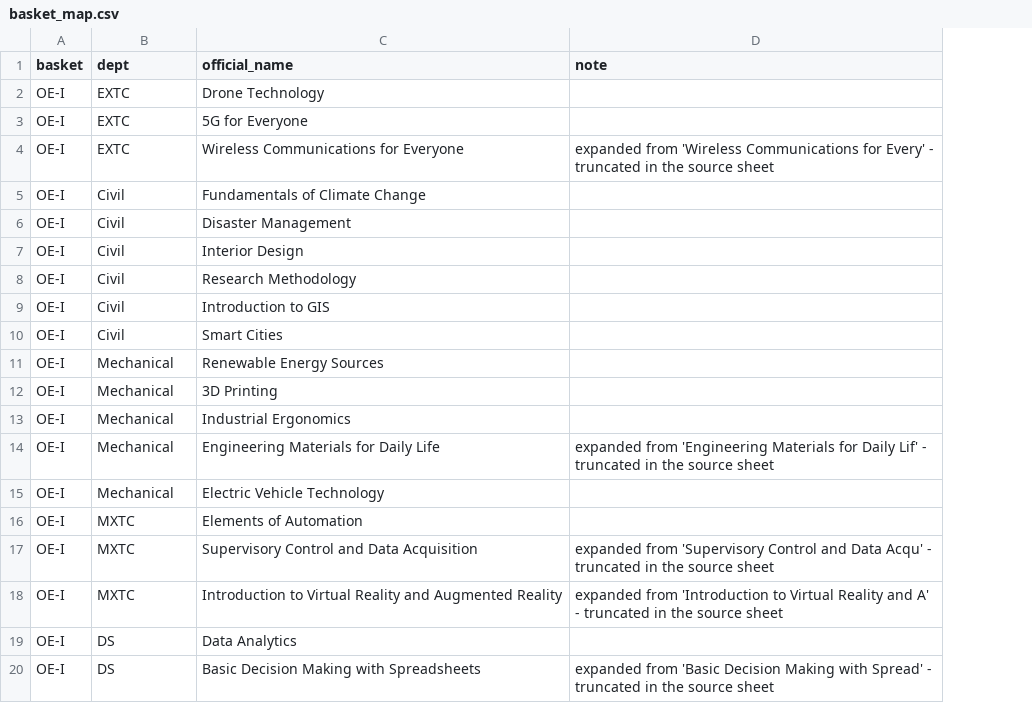
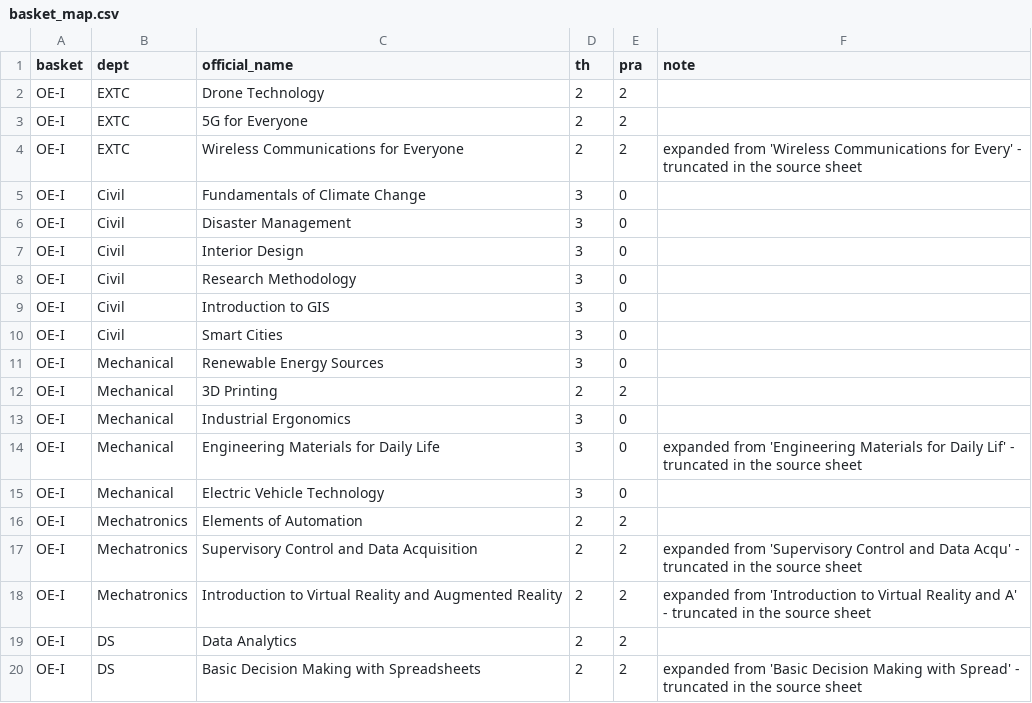
Before and after one commit to Adityarane012/SPARC-OE-Dashboard, a CSV file: data/basket_map.csv, drawn as a sheet; only a part is shown; the diff names each change by its address in the sheet, - before the commit and + after, or states it on an @@ line.

Commit message:
Show teaching hours and name Mechatronics in full
The registrar's detail sheet carries TH and PRA hours per course, which
answers the theory-versus-lab question that the review data could not:
only 14 of 79 reviewers had answered it and they contradicted each
other. Hours come from the timetable instead, so coverage is 28 of 28
and it does not move with sample size.

Every course now reads "EXTC, 2h theory + 2h lab" or "Civil, 3h theory"
under its name, on the picks and in every table row. Tutorial hours are
0 and credits are 3 for all 37 courses, so neither earns a column.

Nine courses have a lab and all nine are in OE-I. Every OE-II course is
theory only. The label is still printed per course rather than stated
once per basket, so the page stays correct if the registrar adds a lab
course to OE-II later.

MXTC expanded to Mechatronics. Timings and the C/VF column are
deliberately left out: timetables shift, and VF marks visiting faculty,
which is both temporary and faculty data.

All 9 ship-gate checks pass.

```diff
--- a/data/basket_map.csv
+++ b/data/basket_map.csv
+column D (th), rows 2-20: 2 | 2 | 2 | 3 | 3 | 3 | 3 | 3 | 3 | 3 | 2 | 3 | 3 | 3 | 2 | 2 | 2 | 2 | 2
+column E (pra), rows 2-20: 2 | 2 | 2 | 0 | 0 | 0 | 0 | 0 | 0 | 0 | 2 | 0 | 0 | 0 | 2 | 2 | 2 | 2 | 2
-B16:B18 (dept): MXTC
+B16:B18 (dept): Mechatronics
```
Also changed, not shown: 7 other files.
